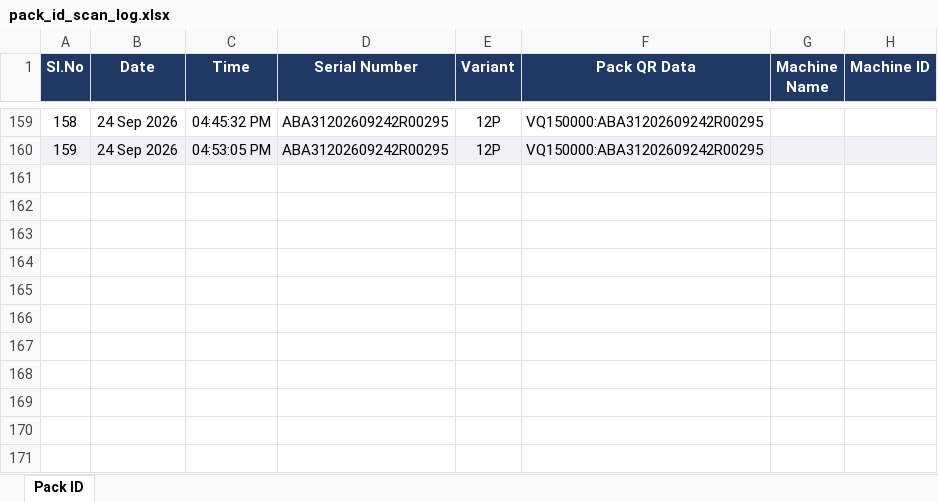
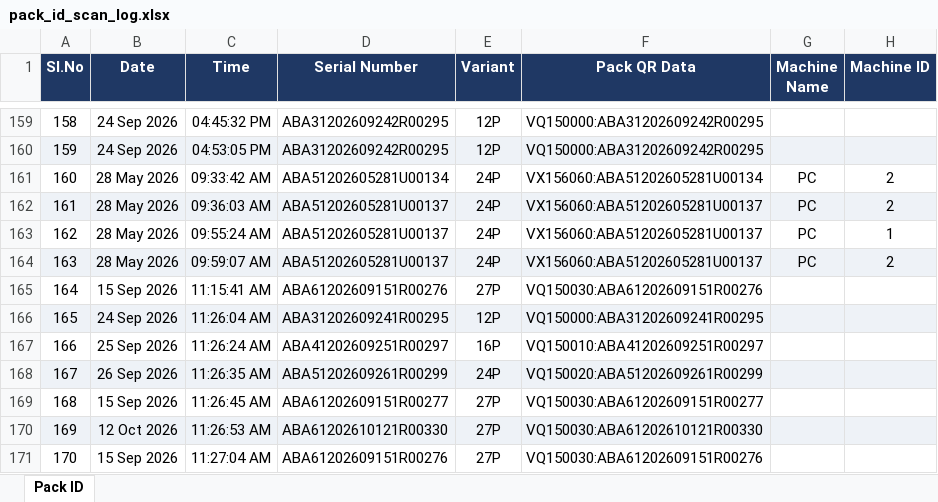
Before and after one commit to Radarcalibration/HV-Label-Printing, an Excel workbook: models/hv/data/pack_id_scan_log.xlsx, sheet Pack ID, drawn as a sheet; only a part is shown, gaps mark what is left out; values as stored, in another font and other column widths than the file's, no borders; the diff names each change by its address in the sheet, - before the commit and + after, or states it on an @@ line.

Commit message:
col_idx mentioned in _build_header in pack_id_scan_log.py to enamurate the sl for every newly added rows

```diff
--- a/models/hv/data/pack_id_scan_log.xlsx (sheet Pack ID)
+++ b/models/hv/data/pack_id_scan_log.xlsx (sheet Pack ID)
+row 161: 160 | 28 May 2026 | 09:33:42 AM | ABA51202605281U00134 | 24P | VX156060:ABA51202605281U00134 | PC | 2
+row 162: 161 | 28 May 2026 | 09:36:03 AM | ABA51202605281U00137 | 24P | VX156060:ABA51202605281U00137 | PC | 2
+row 163: 162 | 28 May 2026 | 09:55:24 AM | ABA51202605281U00137 | 24P | VX156060:ABA51202605281U00137 | PC | 1
+row 164: 163 | 28 May 2026 | 09:59:07 AM | ABA51202605281U00137 | 24P | VX156060:ABA51202605281U00137 | PC | 2
+row 165: 164 | 15 Sep 2026 | 11:15:41 AM | ABA61202609151R00276 | 27P | VQ150030:ABA61202609151R00276
+row 166: 165 | 24 Sep 2026 | 11:26:04 AM | ABA31202609241R00295 | 12P | VQ150000:ABA31202609241R00295
+row 167: 166 | 25 Sep 2026 | 11:26:24 AM | ABA41202609251R00297 | 16P | VQ150010:ABA41202609251R00297
+row 168: 167 | 26 Sep 2026 | 11:26:35 AM | ABA51202609261R00299 | 24P | VQ150020:ABA51202609261R00299
+row 169: 168 | 15 Sep 2026 | 11:26:45 AM | ABA61202609151R00277 | 27P | VQ150030:ABA61202609151R00277
+row 170: 169 | 12 Oct 2026 | 11:26:53 AM | ABA61202610121R00330 | 27P | VQ150030:ABA61202610121R00330
+row 171: 170 | 15 Sep 2026 | 11:27:04 AM | ABA61202609151R00276 | 27P | VQ150030:ABA61202609151R00276
```
Also changed, not shown: models/hv/data/scan_log.xlsx, 4 other files.
